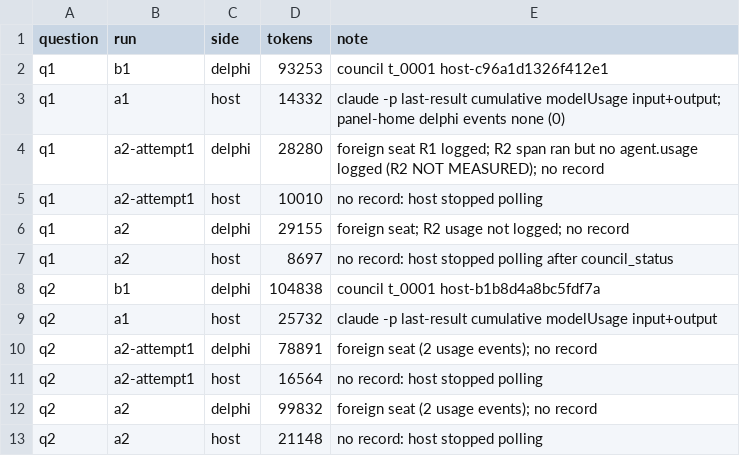
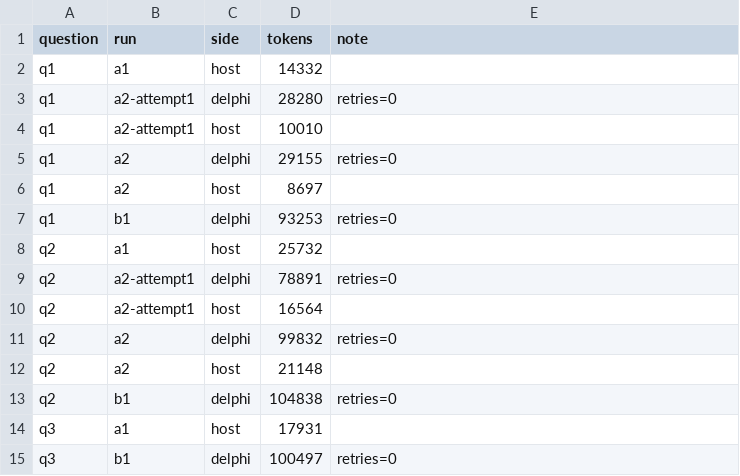
Before and after one commit to jessevondoom/delphi, a CSV file: dev/train/e3/data/tokens.csv, drawn as a sheet.

```diff
--- a/dev/train/e3/data/tokens.csv
+++ b/dev/train/e3/data/tokens.csv
@@ -1,13 +1,15 @@
 question,run,side,tokens,note
-q1,b1,delphi,93253,council t_0001 host-c96a1d1326f412e1
-q1,a1,host,14332,claude -p last-result cumulative modelUsage input+output; panel-home delphi events none (0)
-q1,a2-attempt1,delphi,28280,foreign seat R1 logged; R2 span ran but no agent.usage logged (R2 NOT MEASURED); no record
-q1,a2-attempt1,host,10010,no record: host stopped polling
-q1,a2,delphi,29155,foreign seat; R2 usage not logged; no record
-q1,a2,host,8697,no record: host stopped polling after council_status
-q2,b1,delphi,104838,council t_0001 host-b1b8d4a8bc5fdf7a
-q2,a1,host,25732,claude -p last-result cumulative modelUsage input+output
-q2,a2-attempt1,delphi,78891,foreign seat (2 usage events); no record
-q2,a2-attempt1,host,16564,no record: host stopped polling
-q2,a2,delphi,99832,foreign seat (2 usage events); no record
-q2,a2,host,21148,no record: host stopped polling
+q1,a1,host,14332,
+q1,a2-attempt1,delphi,28280,retries=0
+q1,a2-attempt1,host,10010,
+q1,a2,delphi,29155,retries=0
+q1,a2,host,8697,
+q1,b1,delphi,93253,retries=0
+q2,a1,host,25732,
+q2,a2-attempt1,delphi,78891,retries=0
+q2,a2-attempt1,host,16564,
+q2,a2,delphi,99832,retries=0
+q2,a2,host,21148,
+q2,b1,delphi,104838,retries=0
+q3,a1,host,17931,
+q3,b1,delphi,100497,retries=0
```
Also changed, not shown: 22 other files.
